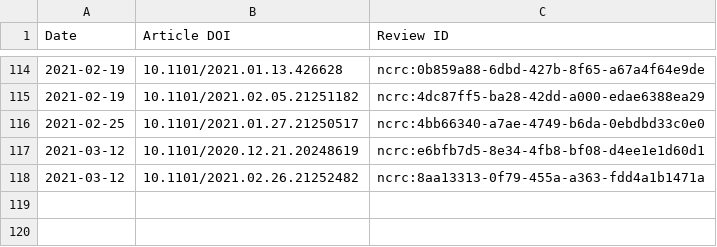
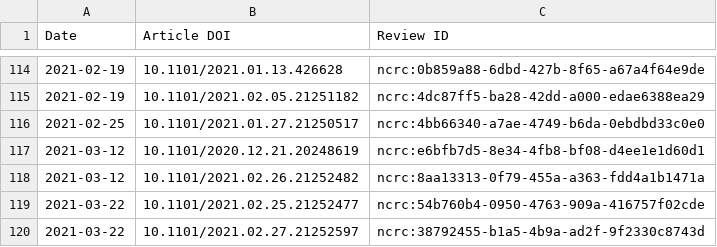
Before and after one commit to sciety/sciety, a CSV file: data/reviews/62f9b0d0-8d43-4766-a52a-ce02af61bc6a.csv, drawn as a sheet; only a part is shown, gaps mark what is left out; the diff names each change by its address in the sheet, - before the commit and + after, or states it on an @@ line.

Commit message:
Updat eevent data

```diff
--- a/data/reviews/62f9b0d0-8d43-4766-a52a-ce02af61bc6a.csv
+++ b/data/reviews/62f9b0d0-8d43-4766-a52a-ce02af61bc6a.csv
+row 119: 2021-03-22 | 10.1101/2021.02.25.21252477 | ncrc:54b760b4-0950-4763-909a-416757f02cde
+row 120: 2021-03-22 | 10.1101/2021.02.27.21252597 | ncrc:38792455-b1a5-4b9a-ad2f-9f2330c8743d
```
